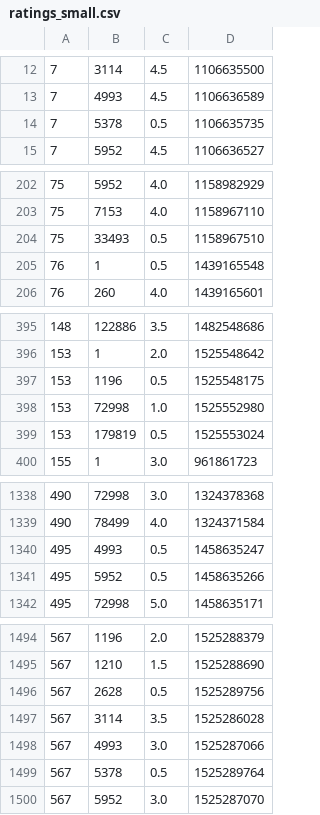
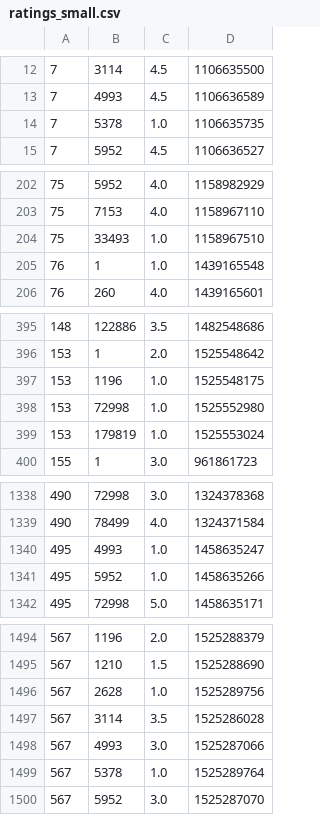
Before and after one commit to domfre/scala-movie-recommender, a CSV file: src/main/resources/ratings_small.csv, drawn as a sheet; only a part is shown, gaps mark what is left out; the diff covers the shown part only.

Commit message:
patch

```diff
--- a/src/main/resources/ratings_small.csv
+++ b/src/main/resources/ratings_small.csv
@@ -13,3 +13,3 @@
 7|4993|4.5|1106636589
-7|5378|0.5|1106635735
+7|5378|1.0|1106635735
 7|5952|4.5|1106636527
@@ -203,4 +203,4 @@
 75|7153|4.0|1158967110
-75|33493|0.5|1158967510
-76|1|0.5|1439165548
+75|33493|1.0|1158967510
+76|1|1.0|1439165548
 76|260|4.0|1439165601
@@ -396,5 +396,5 @@
 153|1|2.0|1525548642
-153|1196|0.5|1525548175
+153|1196|1.0|1525548175
 153|72998|1.0|1525552980
-153|179819|0.5|1525553024
+153|179819|1.0|1525553024
 155|1|3.0|961861723
@@ -1339,4 +1339,4 @@
 490|78499|4.0|1324371584
-495|4993|0.5|1458635247
-495|5952|0.5|1458635266
+495|4993|1.0|1458635247
+495|5952|1.0|1458635266
 495|72998|5.0|1458635171
@@ -1495,6 +1495,6 @@
 567|1210|1.5|1525288690
-567|2628|0.5|1525289756
+567|2628|1.0|1525289756
 567|3114|3.5|1525286028
 567|4993|3.0|1525287066
-567|5378|0.5|1525289764
+567|5378|1.0|1525289764
 567|5952|3.0|1525287070
```
Also changed, not shown: 5 edited cells elsewhere in this file.
